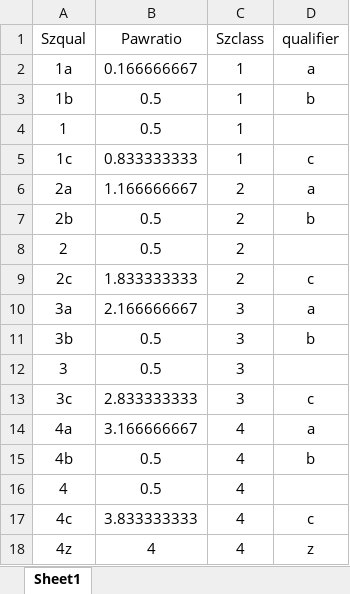
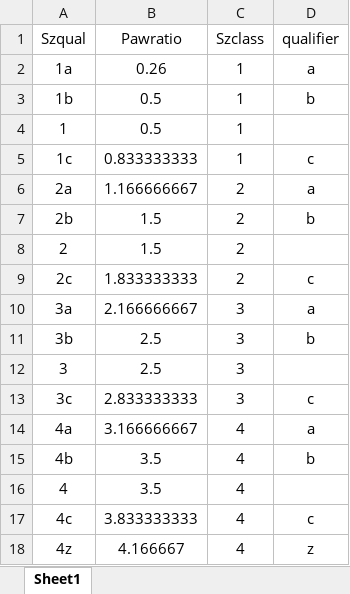
Before and after one commit to mttinker/SOFA, an Excel workbook: helperfiles/Sizeclass_key.xlsx, sheet Sheet1, drawn as a sheet; values as stored, in another font and other column widths than the file's, no borders; the diff names each change by its address in the sheet, - before the commit and + after, or states it on an @@ line.

```diff
--- a/helperfiles/Sizeclass_key.xlsx (sheet Sheet1)
+++ b/helperfiles/Sizeclass_key.xlsx (sheet Sheet1)
-B2 (Pawratio): 0.166666667
+B2 (Pawratio): 0.26
-B7:B8 (Pawratio): 0.5
+B7:B8 (Pawratio): 1.5
-B11:B12 (Pawratio): 0.5
+B11:B12 (Pawratio): 2.5
-B15:B16 (Pawratio): 0.5
+B15:B16 (Pawratio): 3.5
-B18 (Pawratio): 4
+B18 (Pawratio): 4.166667
```
Also changed, not shown: 3 other files.
